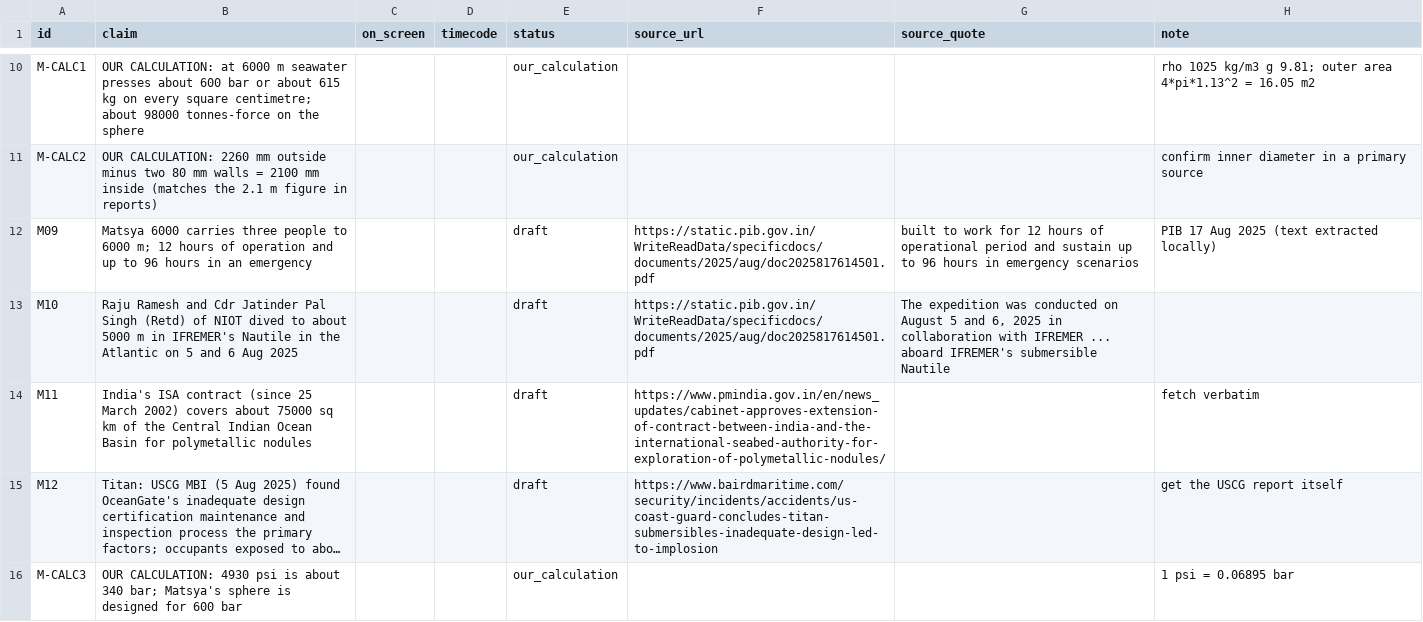
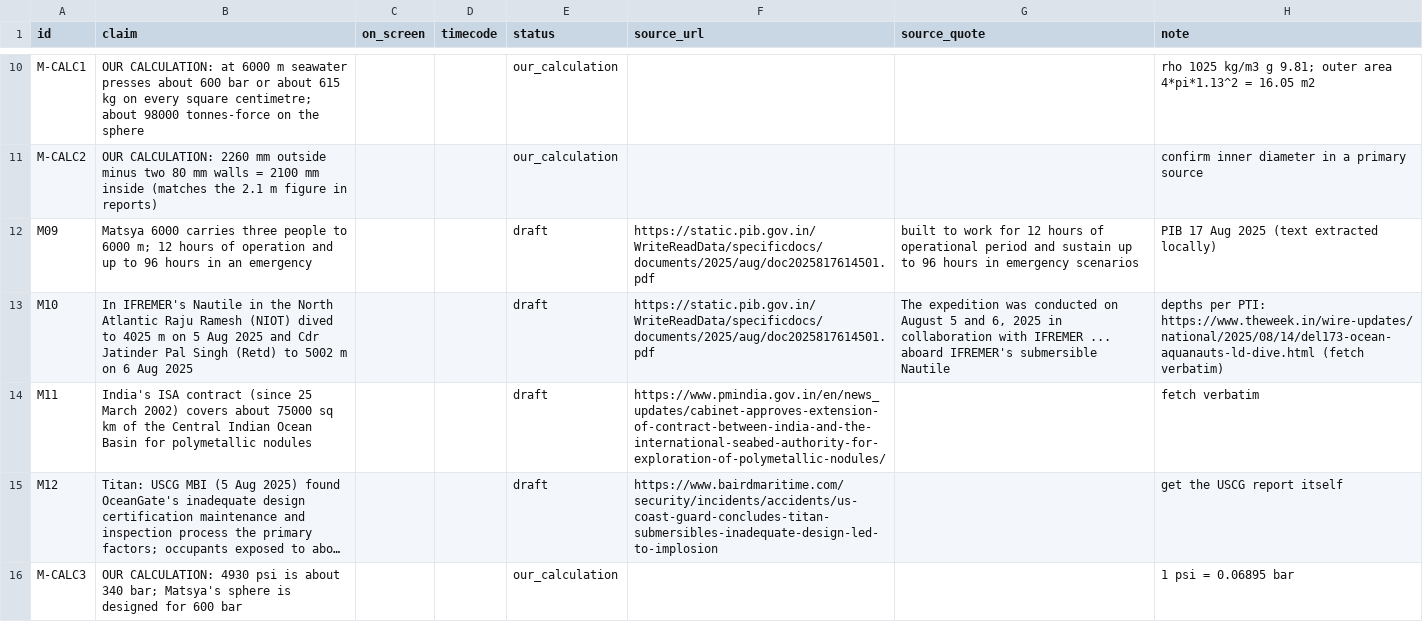
Before and after one commit to mkmk749278/Creator, a CSV file: projects/matsya-6000/claims.csv, drawn as a sheet; only a part is shown, gaps mark what is left out; long unchanged cells end in ….

```diff
--- a/projects/matsya-6000/claims.csv
+++ b/projects/matsya-6000/claims.csv
@@ -12,3 +12,3 @@ M-CALC2,OUR CALCULATION: 2260 mm outside minus two 80 mm walls = 2100 mm inside
 M09,Matsya 6000 carries three people to 6000 m; 12 hours of operation and up to 96 hours in an emergency,,,draft,https://static.pib.gov.in/WriteReadData/specificdocs/documents/2025/aug/doc2025817614501.pdf,"built to work for 12 hours of operational period and sustain up to 96 hours in emergency scenarios",PIB 17 Aug 2025 (text extracted locally)
-M10,Raju Ramesh and Cdr Jatinder Pal Singh (Retd) of NIOT dived to about 5000 m in IFREMER's Nautile in the Atlantic on 5 and 6 Aug 2025,,,draft,https://static.pib.gov.in/WriteReadData/specificdocs/documents/2025/aug/doc2025817614501.pdf,"The expedition was conducted on August 5 and 6, 2025 in collaboration with IFREMER ... aboard IFREMER's submersible Nautile",
+M10,In IFREMER's Nautile in the North Atlantic Raju Ramesh (NIOT) dived to 4025 m on 5 Aug 2025 and Cdr Jatinder Pal Singh (Retd) to 5002 m on 6 Aug 2025,,,draft,https://static.pib.gov.in/WriteReadData/specificdocs/documents/2025/aug/doc2025817614501.pdf,"The expedition was conducted on August 5 and 6, 2025 in collaboration with IFREMER ... aboard IFREMER's submersible Nautile",depths per PTI: https://www.theweek.in/wire-updates/national/2025/08/14/del173-ocean-aquanauts-ld-dive.html (fetch verbatim)
 M11,India's ISA contract (since 25 March 2002) covers about 75000 sq km of the Central Indian Ocean Basin for polymetallic nodules,,,draft,https://www.pmindia.gov.in/en/news_updates/cabinet-approves-extension-of-contract-between-india-and-the-international-seabed-authority-for-exploration-of-polymetallic-nodules/,,fetch verbatim
```
Also changed, not shown: 3 other files.
